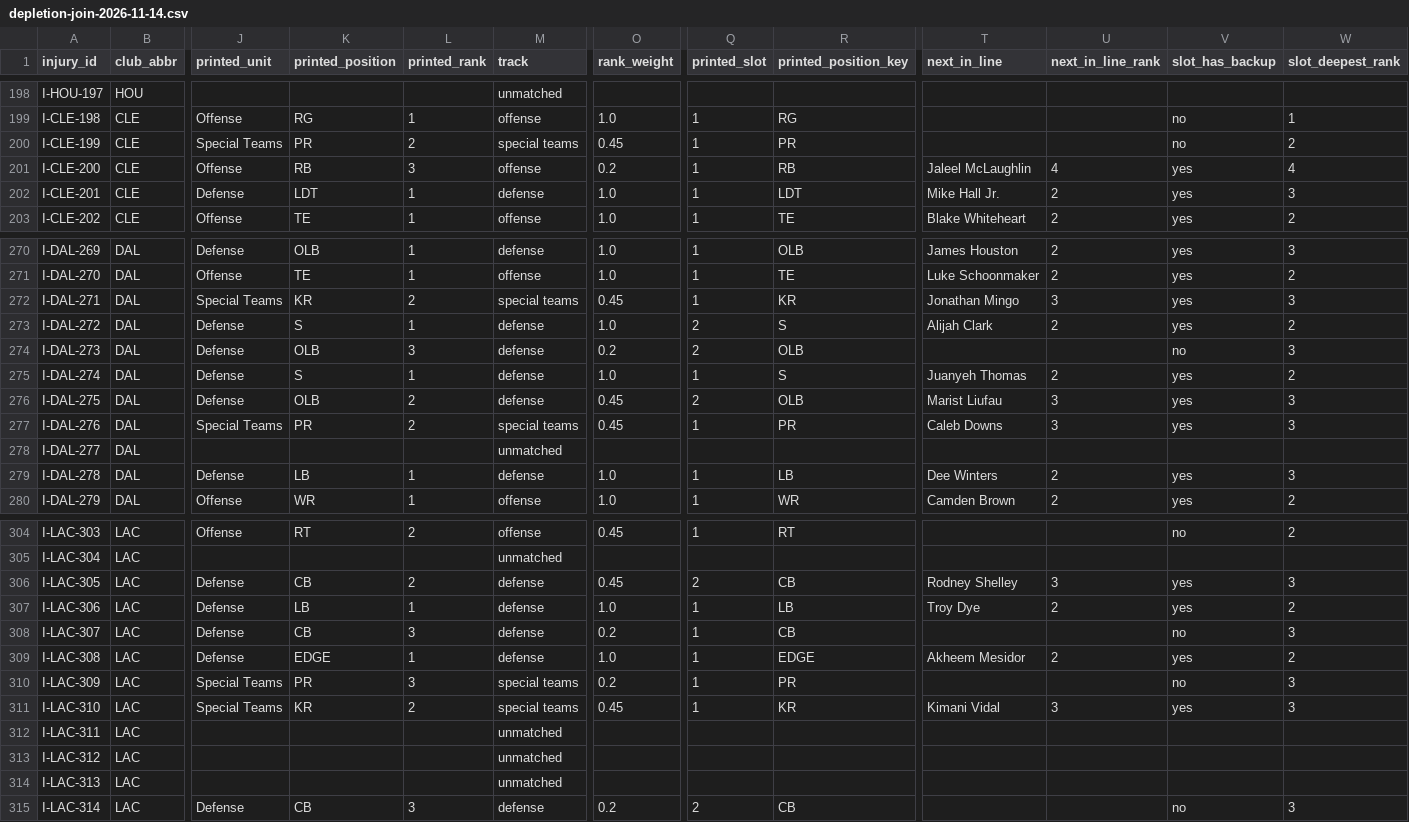
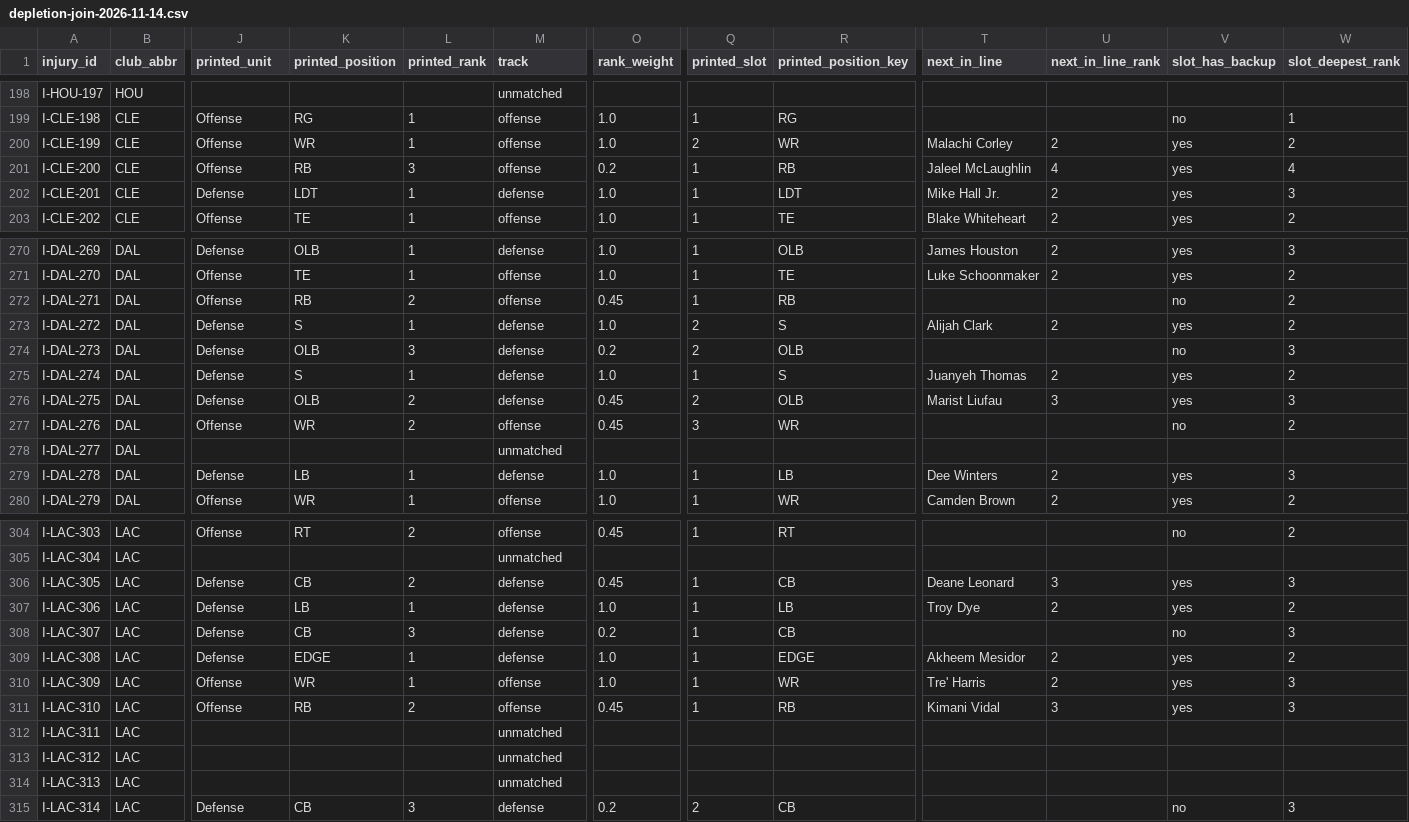
Before and after one commit to sassnarep3-star/Own7, a CSV file: nfl-skill-cfdd/data/depletion-join-2026-11-14.csv, drawn as a sheet; only a part is shown, gaps mark what is left out; the diff covers the shown part only; the diff names each change by its address in the sheet, - before the commit and + after, or states it on an @@ line.

Commit message:
fix position-vocabulary matching: 118 rows carried a mismatched label, some on the wrong side of the ball
Chart and injury-report vocabularies differ (RT/LT vs T, EDGE vs DE, SAM/ILB/MLB vs LB, NCB vs
CB). Matching on raw labels put receivers in punt-return slots and linebackers in SAM slots,
which silently moves a player between the offence and defence columns of the depletion index.

Added a published position-group map with three stated precedence rules (newest read, then
group agreement with the report, then highest printed rank). Result: 0 remaining wrong-side
matches (was 118 label mismatches); 127 offence / 126 defence / 12 special-teams matched rows.
Rules documented on the method page. 4 new tests, including one that fails if any printed
position label is ever ungrouped - it immediately caught LCB/RCB.

66 desk tests, 109 inherited tests, 141 pages 0 errors, 121+121 browser pages WCAG A/AA.

Co-authored-by: arena-agent <297053741+arena-agent@users.noreply.github.com>

```diff
--- a/nfl-skill-cfdd/data/depletion-join-2026-11-14.csv
+++ b/nfl-skill-cfdd/data/depletion-join-2026-11-14.csv
-J200 (printed_unit): Special Teams
+J200 (printed_unit): Offense
-K200 (printed_position): PR
+K200 (printed_position): WR
-L200 (printed_rank): 2
+L200 (printed_rank): 1
-M200 (track): special teams
+M200 (track): offense
-O200 (rank_weight): 0.45
+O200 (rank_weight): 1.0
-Q200 (printed_slot): 1
+Q200 (printed_slot): 2
-R200 (printed_position_key): PR
+R200 (printed_position_key): WR
-T200 (next_in_line): (empty)
+T200 (next_in_line): Malachi Corley
-U200 (next_in_line_rank): (empty)
+U200 (next_in_line_rank): 2
-V200 (slot_has_backup): no
+V200 (slot_has_backup): yes
-J272 (printed_unit): Special Teams
+J272 (printed_unit): Offense
-K272 (printed_position): KR
+K272 (printed_position): RB
-M272 (track): special teams
+M272 (track): offense
-R272 (printed_position_key): KR
+R272 (printed_position_key): RB
-T272 (next_in_line): Jonathan Mingo
+T272 (next_in_line): (empty)
-U272 (next_in_line_rank): 3
+U272 (next_in_line_rank): (empty)
-V272 (slot_has_backup): yes
+V272 (slot_has_backup): no
-W272 (slot_deepest_rank): 3
+W272 (slot_deepest_rank): 2
-J277 (printed_unit): Special Teams
+J277 (printed_unit): Offense
-K277 (printed_position): PR
+K277 (printed_position): WR
-M277 (track): special teams
+M277 (track): offense
-Q277 (printed_slot): 1
+Q277 (printed_slot): 3
-R277 (printed_position_key): PR
+R277 (printed_position_key): WR
-T277 (next_in_line): Caleb Downs
+T277 (next_in_line): (empty)
-U277 (next_in_line_rank): 3
+U277 (next_in_line_rank): (empty)
-V277 (slot_has_backup): yes
+V277 (slot_has_backup): no
-W277 (slot_deepest_rank): 3
+W277 (slot_deepest_rank): 2
-Q306 (printed_slot): 2
+Q306 (printed_slot): 1
-T306 (next_in_line): Rodney Shelley
+T306 (next_in_line): Deane Leonard
-J310:J311 (printed_unit): Special Teams
+J310:J311 (printed_unit): Offense
-K310 (printed_position): PR
+K310 (printed_position): WR
-L310 (printed_rank): 3
+L310 (printed_rank): 1
-M310:M311 (track): special teams
+M310:M311 (track): offense
-O310 (rank_weight): 0.2
+O310 (rank_weight): 1.0
-R310 (printed_position_key): PR
+R310 (printed_position_key): WR
-T310 (next_in_line): (empty)
+T310 (next_in_line): Tre' Harris
-U310 (next_in_line_rank): (empty)
+U310 (next_in_line_rank): 2
-V310 (slot_has_backup): no
+V310 (slot_has_backup): yes
-K311 (printed_position): KR
+K311 (printed_position): RB
-R311 (printed_position_key): KR
+R311 (printed_position_key): RB
```
Also changed, not shown: 69 edited cells elsewhere in this file, nfl-skill-cfdd/data/club-depletion-index-2026-11-14.csv, 8 other files.
